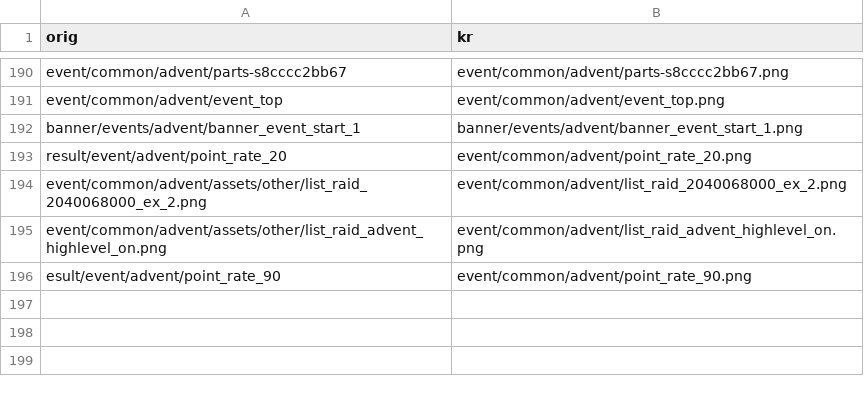
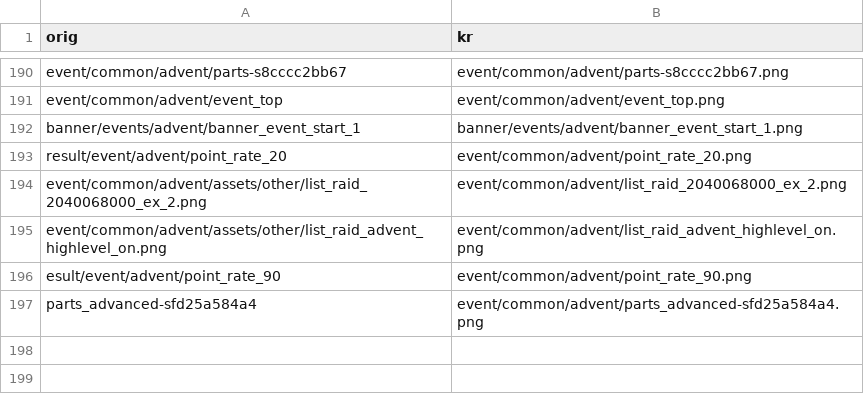
Before and after one commit to gbfkor/gbfkor.github.io, a CSV file: _data/image.csv, drawn as a sheet; only a part is shown, gaps mark what is left out.

Commit message:
2021-08-08 GMT11:58:12

```diff
--- a/_data/image.csv
+++ b/_data/image.csv
@@ -196,3 +196,3 @@ event/common/advent/assets/other/list_raid_advent_highlevel_on.png,event/common/
 esult/event/advent/point_rate_90,event/common/advent/point_rate_90.png
-
+parts_advanced-sfd25a584a4,event/common/advent/parts_advanced-sfd25a584a4.png
 
```
